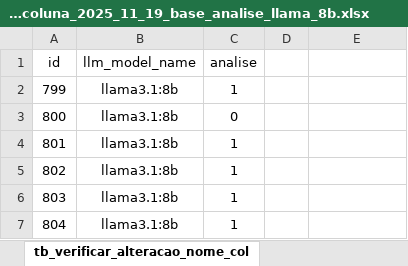
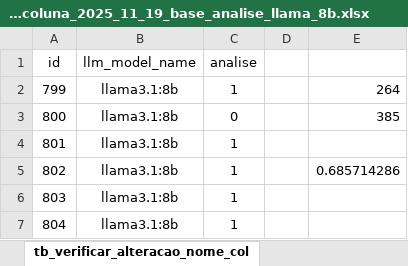
Before and after one commit to rafaelfreitaslima29/siconv_valida, an Excel workbook: docs/analise/llama_8b/tb_verificar_alteracao_nome_coluna_2025_11_19_base_analise_llama_8b.xlsx, sheet tb_verificar_alteracao_nome_col, drawn as a sheet; only a part is shown; values as stored, in another font and other column widths than the file's, no borders; the diff names each change by its address in the sheet, - before the commit and + after, or states it on an @@ line.

```diff
--- a/docs/analise/llama_8b/tb_verificar_alteracao_nome_coluna_2025_11_19_base_analise_llama_8b.xlsx (sheet tb_verificar_alteracao_nome_col)
+++ b/docs/analise/llama_8b/tb_verificar_alteracao_nome_coluna_2025_11_19_base_analise_llama_8b.xlsx (sheet tb_verificar_alteracao_nome_col)
-E2: (empty)
+E2: 264
-E3: (empty)
+E3: 385
-E5: (empty)
+E5: 0.685714286
```
Also changed, not shown: docs/analise/gpt_5_1/tb_ajustes_tabela_2025_11_19_base_analise_gpt_5_1.xlsx, docs/analise/gpt_5_1/tb_verificar_alteracao_nome_coluna_2025_11_19_base_analise_gpt_5_1.xlsx, 21 other files.
